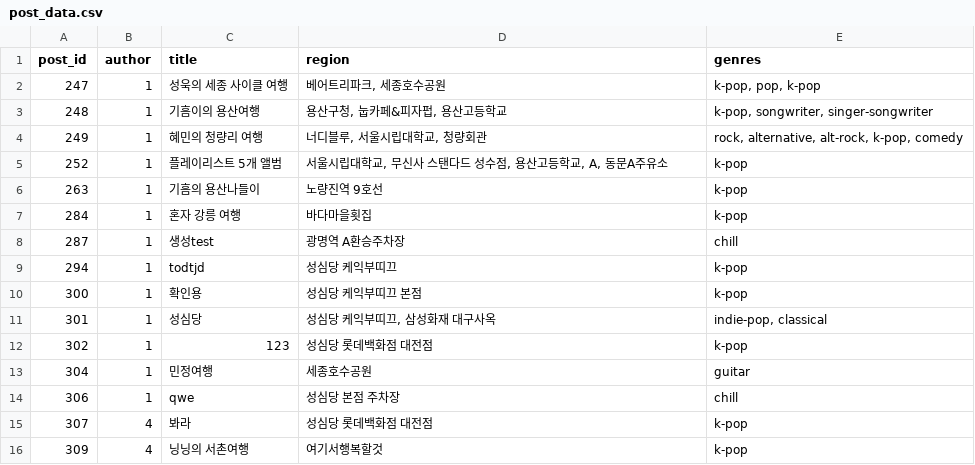
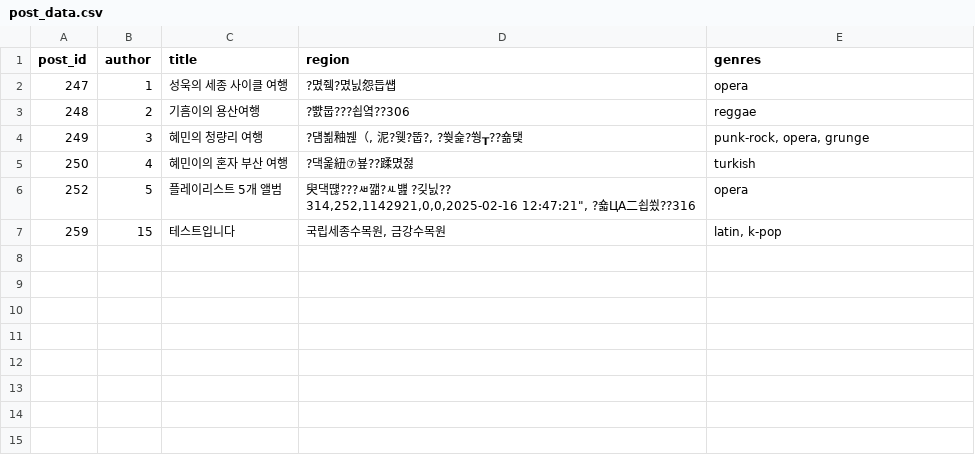
Before and after one commit to ujae1007/mongddang, a CSV file: backend/ai/fast-api/app/internal/data/post_data.csv, drawn as a sheet; removed rows and columns are numbered as before the commit, all else as after; ↵ is a line break in a cell; the diff names each change by its address in the sheet, - before the commit and + after, or states it on an @@ line.

```diff
--- a/backend/ai/fast-api/app/internal/data/post_data.csv
+++ b/backend/ai/fast-api/app/internal/data/post_data.csv
-D2 (region): 베어트리파크, 세종호수공원
+D2 (region): ?몄쥌?몄닔怨듭썝
-E2 (genres): k-pop, pop, k-pop
+E2 (genres): opera
-B3 (author): 1
+B3 (author): 2
-D3 (region): 용산구청, 눕카페&피자펍, 용산고등학교
+D3 (region): ?뺤뭅???쇱옄??306
-E3 (genres): k-pop, songwriter, singer-songwriter
+E3 (genres): reggae
-B4 (author): 1
+B4 (author): 3
-D4 (region): 너디블루, 서울시립대학교, 청량회관
+D4 (region): ?덈뵒釉붾（, 泥?웾?뚭?, ?쒖슱?쒕┰??숆탳
-E4 (genres): rock, alternative, alt-rock, k-pop, comedy
+E4 (genres): punk-rock, opera, grunge
+row 5: 250 | 4 | 혜민이의 혼자 부산 여행 | ?댁옱紐⑦뵾??蹂몄젏 | turkish
-B6 (author): 1
+B6 (author): 5
-D6 (region): 서울시립대학교, 무신사 스탠다드 성수점, 용산고등학교, A, 동문A주유소
+D6 (region): 臾댁떊???ㅽ깲?ㅻ뱶 ?깆닔?? ↵ 314,252,1142921,0,0,2025-02-16 12:47:21", ?숇ЦA二쇱쑀??316
-E6 (genres): k-pop
+E6 (genres): opera
-row 6: 263 | 1 | 기흠의 용산나들이 | 노량진역 9호선 | k-pop
-row 7: 284 | 1 | 혼자 강릉 여행 | 바다마을횟집 | k-pop
-row 8: 287 | 1 | 생성test | 광명역 A환승주차장 | chill
-row 9: 294 | 1 | todtjd | 성심당 케익부띠끄 | k-pop
-row 10: 300 | 1 | 확인용 | 성심당 케익부띠끄 본점 | k-pop
-row 11: 301 | 1 | 성심당 | 성심당 케익부띠끄, 삼성화재 대구사옥 | indie-pop, classical
-row 12: 302 | 1 | 123 | 성심당 롯데백화점 대전점 | k-pop
-row 13: 304 | 1 | 민정여행 | 세종호수공원 | guitar
-row 14: 306 | 1 | qwe | 성심당 본점 주차장 | chill
-row 15: 307 | 4 | 봐라 | 성심당 롯데백화점 대전점 | k-pop
-row 16: 309 | 4 | 닝닝의 서촌여행 | 여기서행복할것 | k-pop
+row 7: 259 | 15 | 테스트입니다 | 국립세종수목원, 금강수목원 | latin, k-pop
```
Also changed, not shown: backend/ai/fast-api/app/internal/data/interaction_data.csv, 3 other files.
